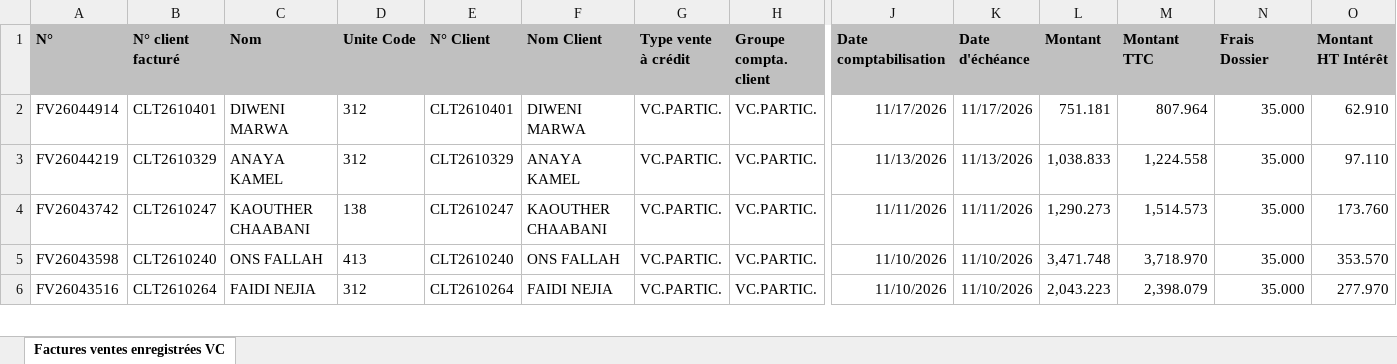
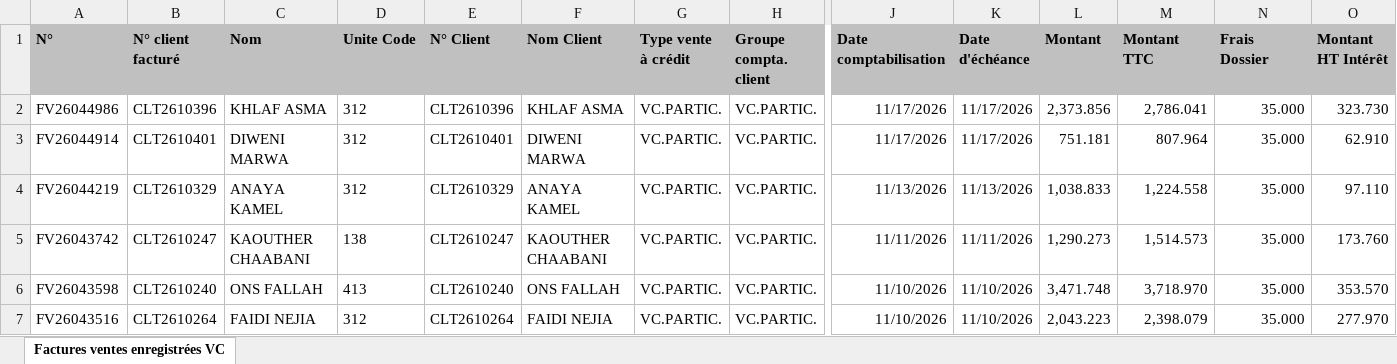
Before and after one commit to chkondali-dev/pilotage-b2b, an Excel workbook: 2025/Factures ventes enregistrées VC CONVENTION EDC.xlsx, sheet Factures ventes enregistrées VC, drawn as a sheet; only a part is shown, gaps mark what is left out; values as stored, in another font and other column widths than the file's, no borders; table styles not drawn; rows hold the shown columns only; the diff names each change by its address in the sheet, - before the commit and + after, or states it on an @@ line.

```diff
--- a/2025/Factures ventes enregistrées VC CONVENTION EDC.xlsx (sheet Factures ventes enregistrées VC)
+++ b/2025/Factures ventes enregistrées VC CONVENTION EDC.xlsx (sheet Factures ventes enregistrées VC)
+row 2: FV26044986 | CLT2610396 | KHLAF ASMA | 312 | CLT2610396 | KHLAF ASMA | VC.PARTIC. | VC.PARTIC. | 11/17/2026 | 11/17/2026 | 2,373.856 | 2,786.041 | 35.000 | 323.730
```
Also changed, not shown: 3 other files.
